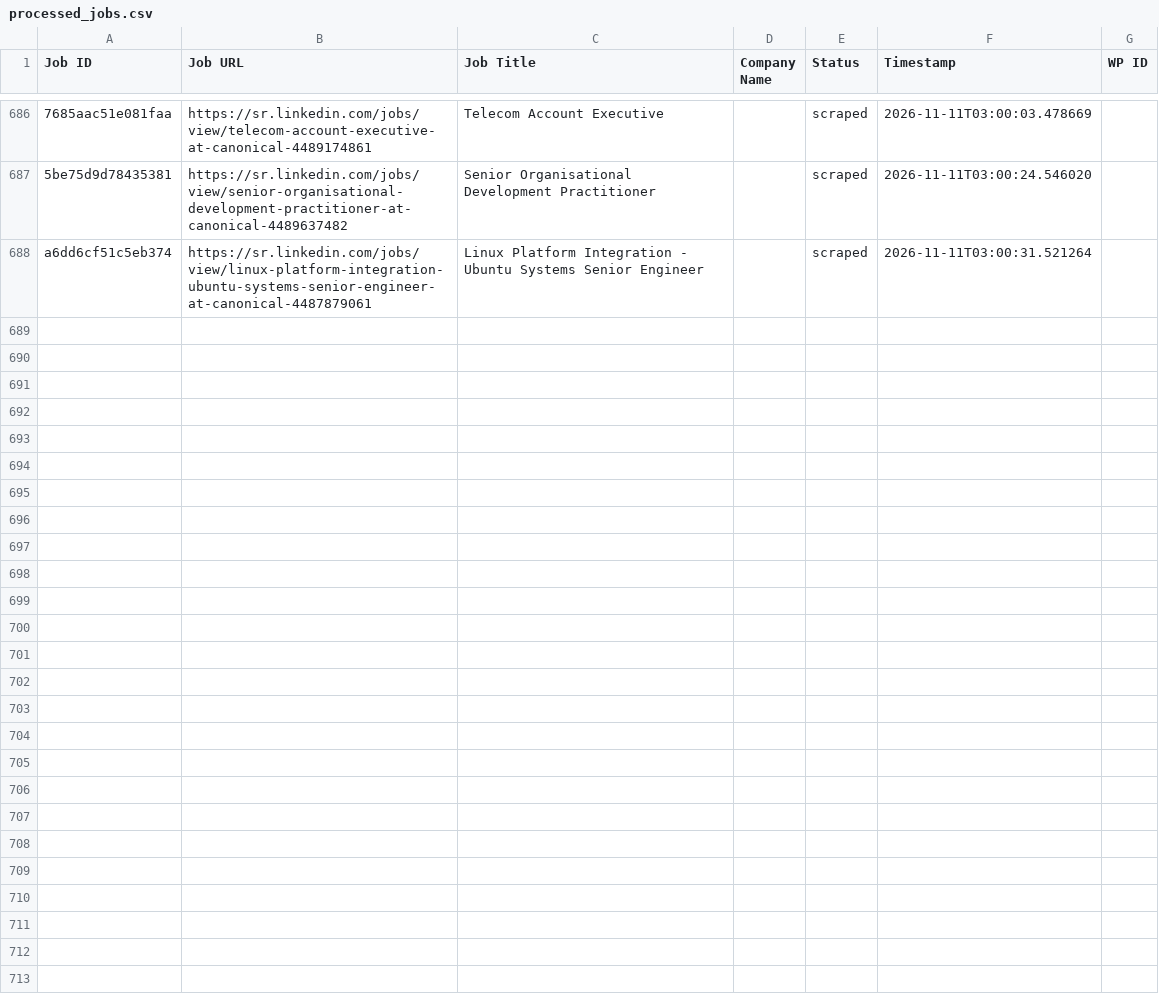
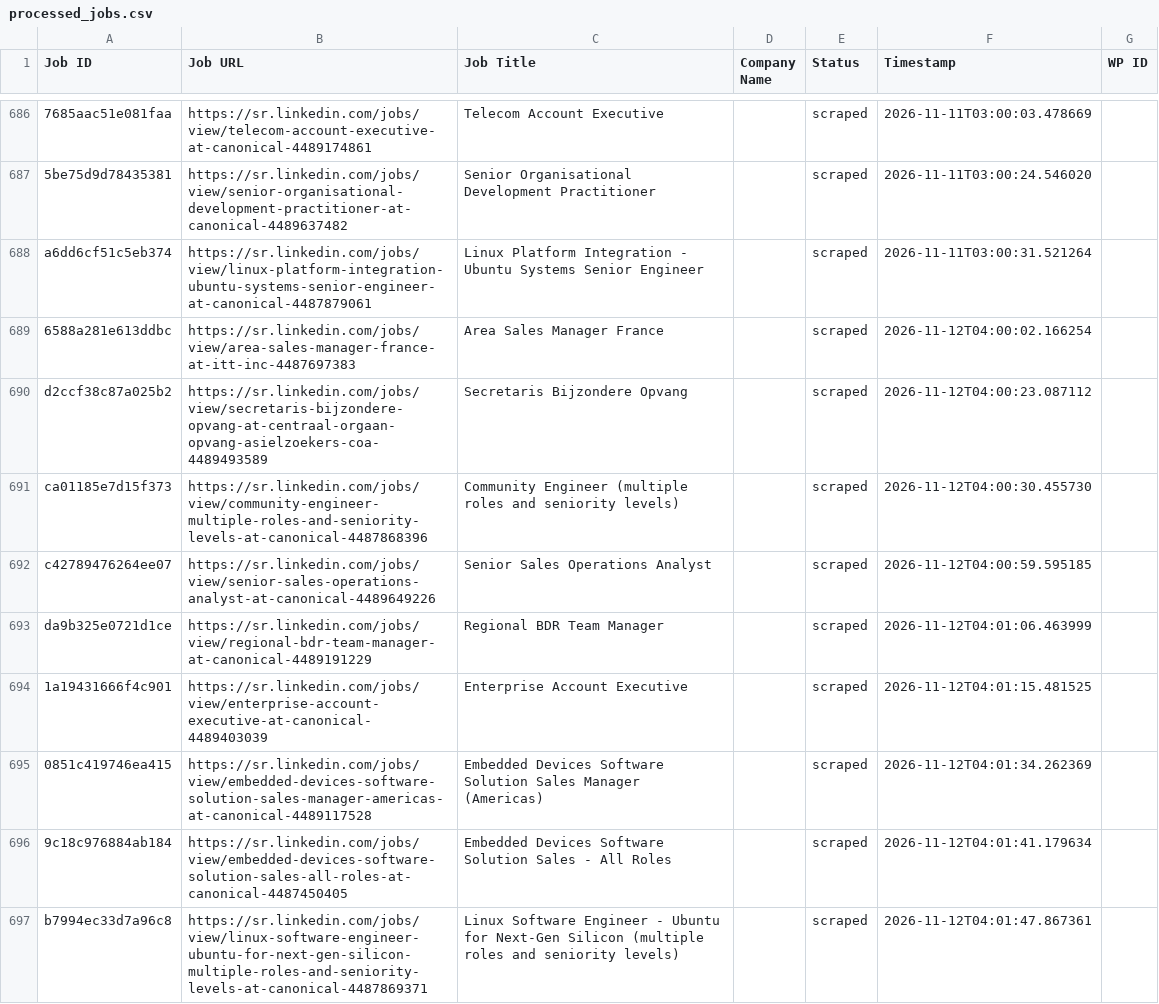
Before and after one commit to vindoky/sr, a CSV file: processed_jobs.csv, drawn as a sheet; only a part is shown, gaps mark what is left out; the diff covers the shown part only; the diff names each change by its address in the sheet, - before the commit and + after, or states it on an @@ line.

```diff
--- a/processed_jobs.csv
+++ b/processed_jobs.csv
+row 689: 6588a281e613ddbc | https://sr.linkedin.com/jobs/view/area-sales-manager-france-at-itt-inc-4487697383 | Area Sales Manager France |  | scraped | 2026-11-12T04:00:02.166254
+row 690: d2ccf38c87a025b2 | https://sr.linkedin.com/jobs/view/secretaris-bijzondere-opvang-at-centraal-orgaan-opvang-asielzoekers-coa-4489493589 | Secretaris Bijzondere Opvang |  | scraped | 2026-11-12T04:00:23.087112
+row 691: ca01185e7d15f373 | https://sr.linkedin.com/jobs/view/community-engineer-multiple-roles-and-seniority-levels-at-canonical-4487868396 | Community Engineer (multiple roles and seniority levels) |  | scraped | 2026-11-12T04:00:30.455730
+row 692: c42789476264ee07 | https://sr.linkedin.com/jobs/view/senior-sales-operations-analyst-at-canonical-4489649226 | Senior Sales Operations Analyst |  | scraped | 2026-11-12T04:00:59.595185
+row 693: da9b325e0721d1ce | https://sr.linkedin.com/jobs/view/regional-bdr-team-manager-at-canonical-4489191229 | Regional BDR Team Manager |  | scraped | 2026-11-12T04:01:06.463999
+row 694: 1a19431666f4c901 | https://sr.linkedin.com/jobs/view/enterprise-account-executive-at-canonical-4489403039 | Enterprise Account Executive |  | scraped | 2026-11-12T04:01:15.481525
+row 695: 0851c419746ea415 | https://sr.linkedin.com/jobs/view/embedded-devices-software-solution-sales-manager-americas-at-canonical-4489117528 | Embedded Devices Software Solution Sales Manager (Americas) |  | scraped | 2026-11-12T04:01:34.262369
+row 696: 9c18c976884ab184 | https://sr.linkedin.com/jobs/view/embedded-devices-software-solution-sales-all-roles-at-canonical-4487450405 | Embedded Devices Software Solution Sales - All Roles |  | scraped | 2026-11-12T04:01:41.179634
+row 697: b7994ec33d7a96c8 | https://sr.linkedin.com/jobs/view/linux-software-engineer-ubuntu-for-next-gen-silicon-multiple-roles-and-seniority-levels-at-canonical-4487869371 | Linux Software Engineer - Ubuntu for Next-Gen Silicon (multiple roles and seniority levels) |  | scraped | 2026-11-12T04:01:47.867361
```
Also changed, not shown: 8 added rows elsewhere in this file.
